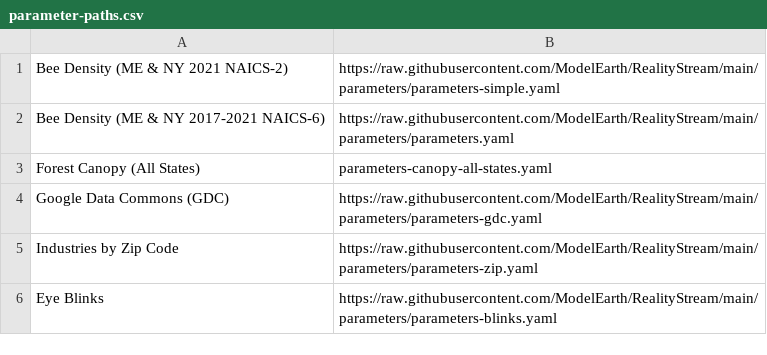
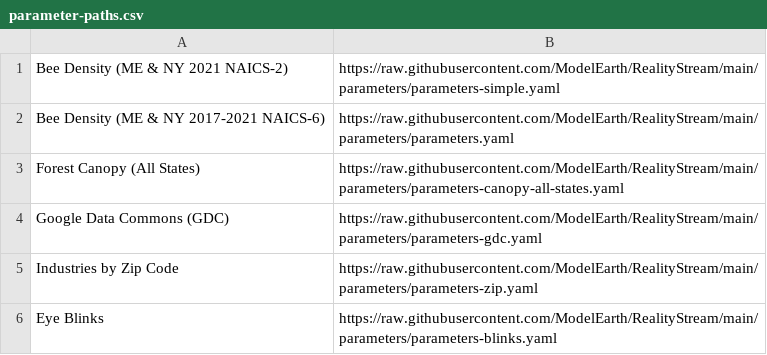
Before and after one commit to ModelEarth/realitystream, a CSV file: parameters/parameter-paths.csv, drawn as a sheet.

Commit message:
Update parameter-paths.csv
Add full path

```diff
--- a/parameters/parameter-paths.csv
+++ b/parameters/parameter-paths.csv
@@ -2,3 +2,3 @@
 Bee Density (ME & NY 2017-2021 NAICS-6),https://raw.githubusercontent.com/ModelEarth/RealityStream/main/parameters/parameters.yaml
-Forest Canopy (All States),parameters-canopy-all-states.yaml
+Forest Canopy (All States),https://raw.githubusercontent.com/ModelEarth/RealityStream/main/parameters/parameters-canopy-all-states.yaml
 Google Data Commons (GDC),https://raw.githubusercontent.com/ModelEarth/RealityStream/main/parameters/parameters-gdc.yaml
```
